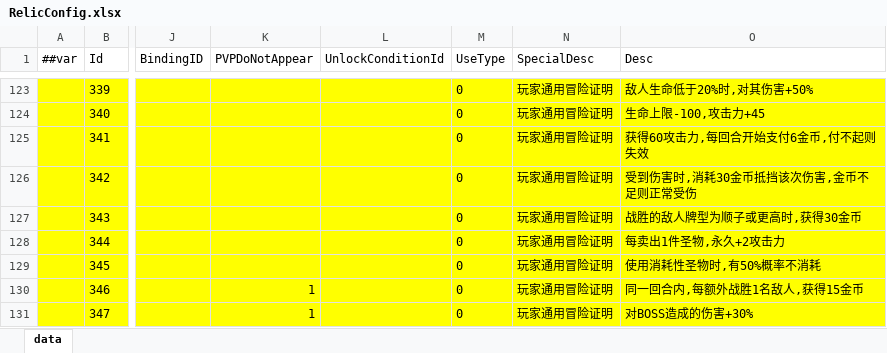
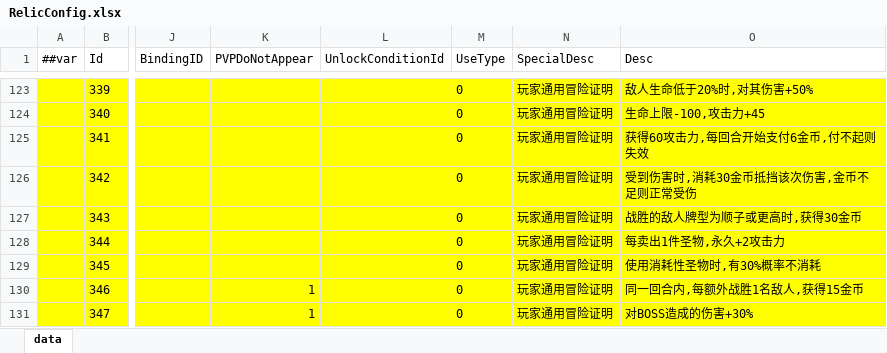
Before and after one commit to snakeazh/cardClient, an Excel workbook: Config/RelicConfig.xlsx, sheet data, drawn as a sheet; only a part is shown, gaps mark what is left out; values as stored, in another font and other column widths than the file's, no borders; the diff covers the shown part only; the diff names each change by its address in the sheet, - before the commit and + after, or states it on an @@ line.

```diff
--- a/Config/RelicConfig.xlsx (sheet data)
+++ b/Config/RelicConfig.xlsx (sheet data)
-O129 (Desc): 使用消耗性圣物时,有50%概率不消耗
+O129 (Desc): 使用消耗性圣物时,有30%概率不消耗
```
Also changed, not shown: 8 edited cells elsewhere in this sheet, Config/MonsterGroupConfig.xlsx, Config/RelicEntryConfig.xlsx, 3 other files.
